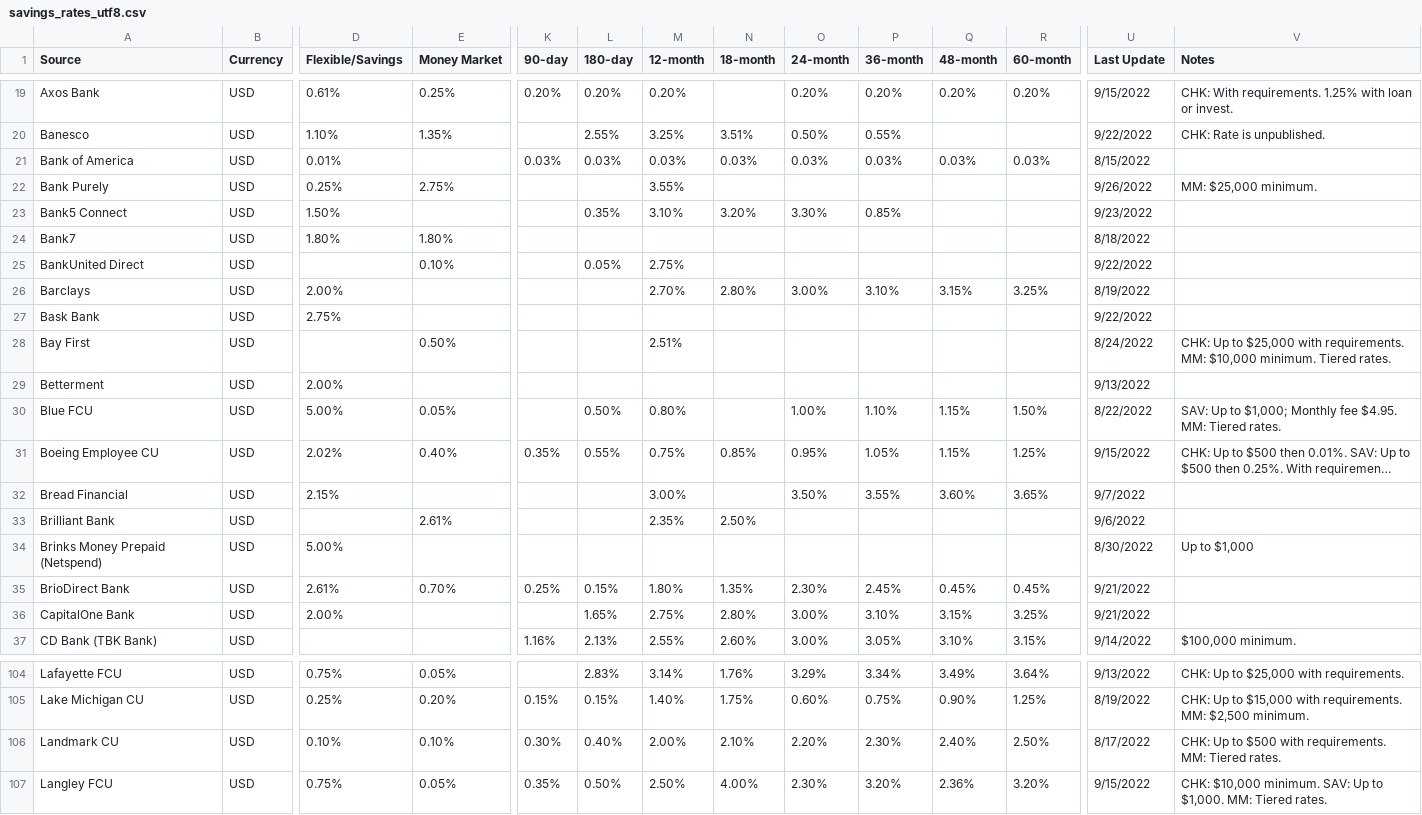
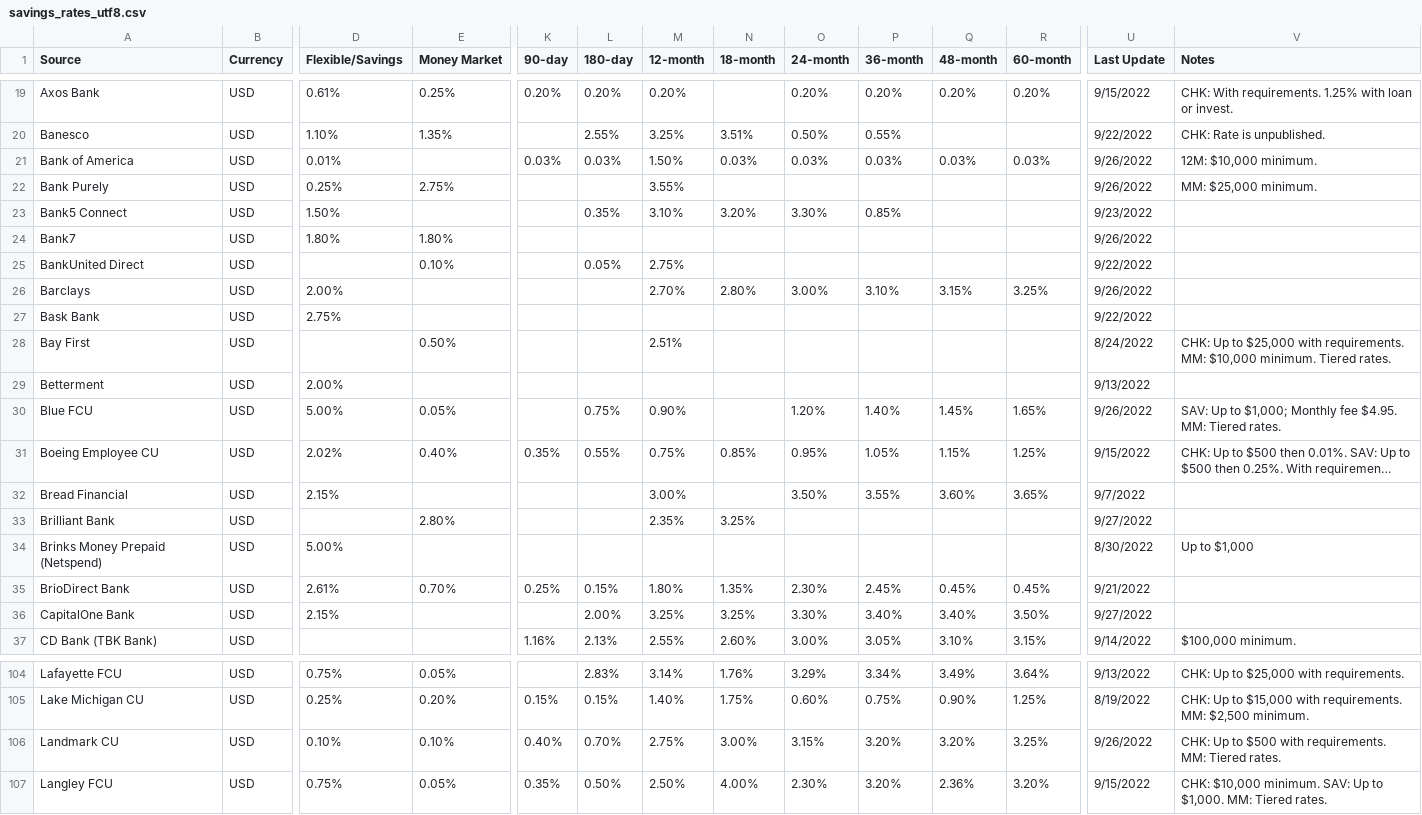
Before and after one commit to hype8912/return_rates, a CSV file: savings_rates_utf8.csv, drawn as a sheet; only a part is shown, gaps mark what is left out; long unchanged cells end in …; the diff covers the shown part only; the diff names each change by its address in the sheet, - before the commit and + after, or states it on an @@ line.

```diff
--- a/savings_rates_utf8.csv
+++ b/savings_rates_utf8.csv
-M21 (12-month): 0.03%
+M21 (12-month): 1.50%
-U21 (Last Update): 8/15/2022
+U21 (Last Update): 9/26/2022
-V21 (Notes): (empty)
+V21 (Notes): 12M: $10,000 minimum.
-U24 (Last Update): 8/18/2022
+U24 (Last Update): 9/26/2022
-U26 (Last Update): 8/19/2022
+U26 (Last Update): 9/26/2022
-L30 (180-day): 0.50%
+L30 (180-day): 0.75%
-M30 (12-month): 0.80%
+M30 (12-month): 0.90%
-O30 (24-month): 1.00%
+O30 (24-month): 1.20%
-P30 (36-month): 1.10%
+P30 (36-month): 1.40%
-Q30 (48-month): 1.15%
+Q30 (48-month): 1.45%
-R30 (60-month): 1.50%
+R30 (60-month): 1.65%
-U30 (Last Update): 8/22/2022
+U30 (Last Update): 9/26/2022
-E33 (Money Market): 2.61%
+E33 (Money Market): 2.80%
-N33 (18-month): 2.50%
+N33 (18-month): 3.25%
-U33 (Last Update): 9/6/2022
+U33 (Last Update): 9/27/2022
-D36 (Flexible/Savings): 2.00%
+D36 (Flexible/Savings): 2.15%
-L36 (180-day): 1.65%
+L36 (180-day): 2.00%
-M36 (12-month): 2.75%
+M36 (12-month): 3.25%
-N36 (18-month): 2.80%
+N36 (18-month): 3.25%
-O36 (24-month): 3.00%
+O36 (24-month): 3.30%
-P36 (36-month): 3.10%
+P36 (36-month): 3.40%
-Q36 (48-month): 3.15%
+Q36 (48-month): 3.40%
-R36 (60-month): 3.25%
+R36 (60-month): 3.50%
-U36 (Last Update): 9/21/2022
+U36 (Last Update): 9/27/2022
-K106 (90-day): 0.30%
+K106 (90-day): 0.40%
-L106 (180-day): 0.40%
+L106 (180-day): 0.70%
-M106 (12-month): 2.00%
+M106 (12-month): 2.75%
-N106 (18-month): 2.10%
+N106 (18-month): 3.00%
-O106 (24-month): 2.20%
+O106 (24-month): 3.15%
-P106 (36-month): 2.30%
+P106 (36-month): 3.20%
-Q106 (48-month): 2.40%
+Q106 (48-month): 3.20%
-R106 (60-month): 2.50%
+R106 (60-month): 3.25%
-U106 (Last Update): 8/17/2022
+U106 (Last Update): 9/26/2022
```
Also changed, not shown: 90 edited cells elsewhere in this file, 1 other file.
